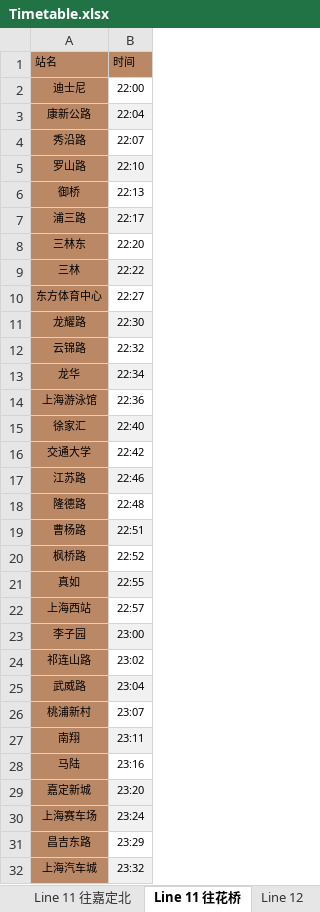
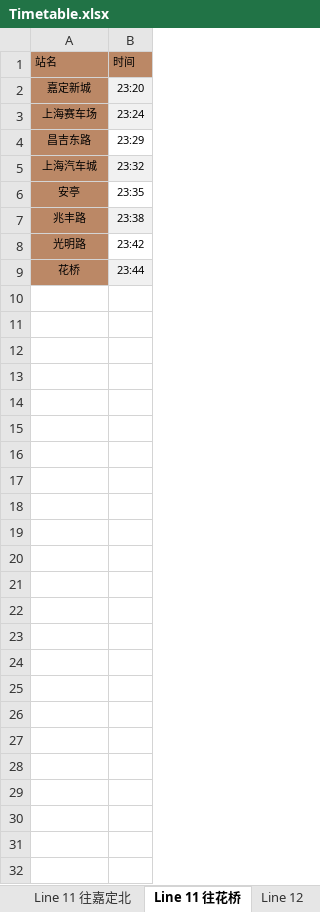
Before and after one commit to YC-Yuan/DSA_Project, an Excel workbook: Project2/info/Timetable.xlsx, sheet Line 11 往花桥, drawn as a sheet; only a part is shown; the shorter side is filled out with more unchanged rows; values as stored, in another font and other column widths than the file's, no borders; the diff names each change by its address in the sheet, - before the commit and + after, or states it on an @@ line.

```diff
--- a/Project2/info/Timetable.xlsx (sheet Line 11 往花桥)
+++ b/Project2/info/Timetable.xlsx (sheet Line 11 往花桥)
-row 2: 迪士尼 | 22:00
-row 3: 康新公路 | 22:04
-row 4: 秀沿路 | 22:07
-row 5: 罗山路 | 22:10
-row 6: 御桥 | 22:13
-row 7: 浦三路 | 22:17
-row 8: 三林东 | 22:20
-row 9: 三林 | 22:22
-row 10: 东方体育中心 | 22:27
-row 11: 龙耀路 | 22:30
-row 12: 云锦路 | 22:32
-row 13: 龙华 | 22:34
-row 14: 上海游泳馆 | 22:36
-row 15: 徐家汇 | 22:40
-row 16: 交通大学 | 22:42
-row 17: 江苏路 | 22:46
-row 18: 隆德路 | 22:48
-row 19: 曹杨路 | 22:51
-row 20: 枫桥路 | 22:52
-row 21: 真如 | 22:55
-row 22: 上海西站 | 22:57
-row 23: 李子园 | 23:00
-row 24: 祁连山路 | 23:02
-row 25: 武威路 | 23:04
-row 26: 桃浦新村 | 23:07
-row 27: 南翔 | 23:11
-row 28: 马陆 | 23:16
```
Also changed, not shown: sheet Line 11 往嘉定北, sheet Line 10 往航中路, sheet Line 10 往虹桥火车站, other sheet tabs, 4 other files.
